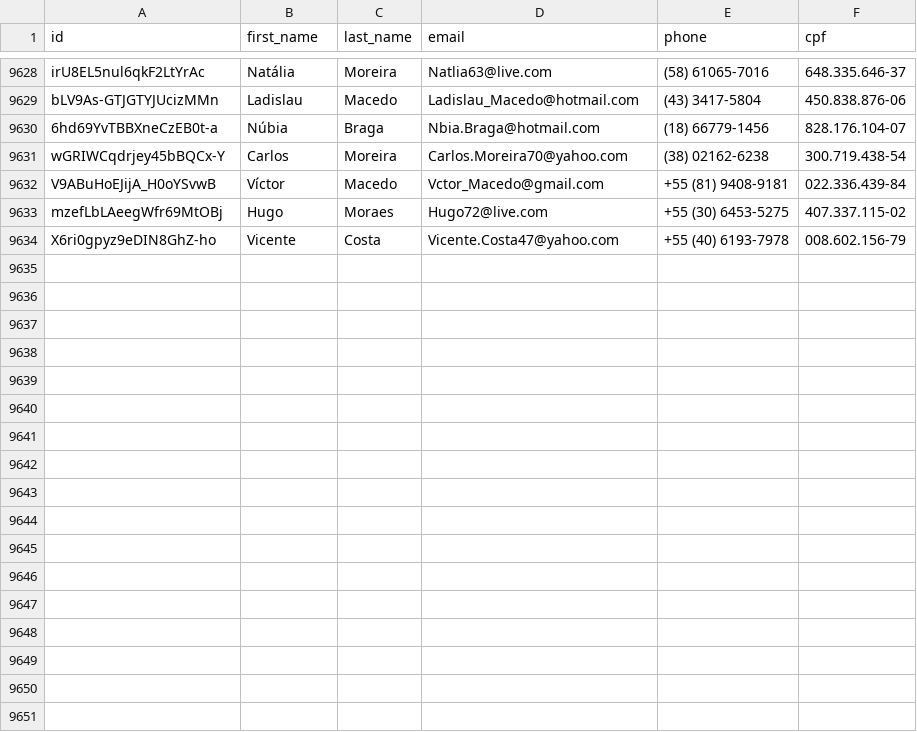
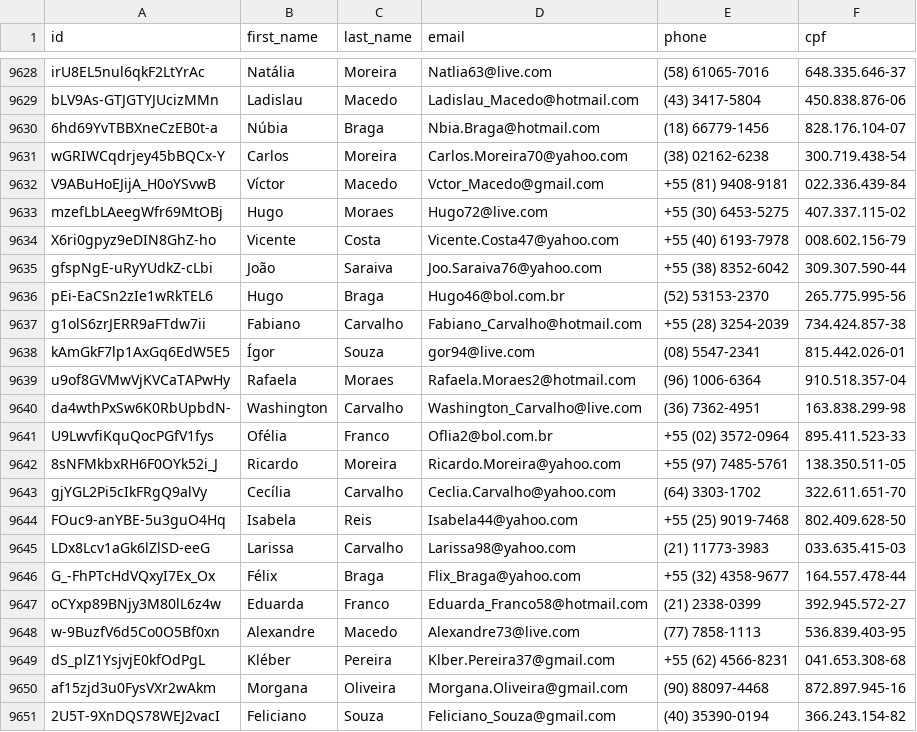
Before and after one commit to Marhc/auto-commit, a CSV file: dataset/users.csv, drawn as a sheet; only a part is shown, gaps mark what is left out; the diff names each change by its address in the sheet, - before the commit and + after, or states it on an @@ line.

Commit message:
Scheduled build at Sat May 23 2020 18:34:56 GMT+0000 (Coordinated Universal Time)

```diff
--- a/dataset/users.csv
+++ b/dataset/users.csv
+row 9635: gfspNgE-uRyYUdkZ-cLbi | João | Saraiva | Joo.Saraiva76@yahoo.com | +55 (38) 8352-6042 | 309.307.590-44
+row 9636: pEi-EaCSn2zIe1wRkTEL6 | Hugo | Braga | Hugo46@bol.com.br | (52) 53153-2370 | 265.775.995-56
+row 9637: g1olS6zrJERR9aFTdw7ii | Fabiano | Carvalho | Fabiano_Carvalho@hotmail.com | +55 (28) 3254-2039 | 734.424.857-38
+row 9638: kAmGkF7lp1AxGq6EdW5E5 | Ígor | Souza | gor94@live.com | (08) 5547-2341 | 815.442.026-01
+row 9639: u9of8GVMwVjKVCaTAPwHy | Rafaela | Moraes | Rafaela.Moraes2@hotmail.com | (96) 1006-6364 | 910.518.357-04
+row 9640: da4wthPxSw6K0RbUpbdN- | Washington | Carvalho | Washington_Carvalho@live.com | (36) 7362-4951 | 163.838.299-98
+row 9641: U9LwvfiKquQocPGfV1fys | Ofélia | Franco | Oflia2@bol.com.br | +55 (02) 3572-0964 | 895.411.523-33
+row 9642: 8sNFMkbxRH6F0OYk52i_J | Ricardo | Moreira | Ricardo.Moreira@yahoo.com | +55 (97) 7485-5761 | 138.350.511-05
+row 9643: gjYGL2Pi5cIkFRgQ9alVy | Cecília | Carvalho | Ceclia.Carvalho@yahoo.com | (64) 3303-1702 | 322.611.651-70
+row 9644: FOuc9-anYBE-5u3guO4Hq | Isabela | Reis | Isabela44@yahoo.com | +55 (25) 9019-7468 | 802.409.628-50
+row 9645: LDx8Lcv1aGk6lZlSD-eeG | Larissa | Carvalho | Larissa98@yahoo.com | (21) 11773-3983 | 033.635.415-03
+row 9646: G_-FhPTcHdVQxyI7Ex_Ox | Félix | Braga | Flix_Braga@yahoo.com | +55 (32) 4358-9677 | 164.557.478-44
+row 9647: oCYxp89BNjy3M80lL6z4w | Eduarda | Franco | Eduarda_Franco58@hotmail.com | (21) 2338-0399 | 392.945.572-27
+row 9648: w-9BuzfV6d5Co0O5Bf0xn | Alexandre | Macedo | Alexandre73@live.com | (77) 7858-1113 | 536.839.403-95
+row 9649: dS_plZ1YsjvjE0kfOdPgL | Kléber | Pereira | Klber.Pereira37@gmail.com | +55 (62) 4566-8231 | 041.653.308-68
+row 9650: af15zjd3u0FysVXr2wAkm | Morgana | Oliveira | Morgana.Oliveira@gmail.com | (90) 88097-4468 | 872.897.945-16
+row 9651: 2U5T-9XnDQS78WEJ2vacI | Feliciano | Souza | Feliciano_Souza@gmail.com | (40) 35390-0194 | 366.243.154-82
```
